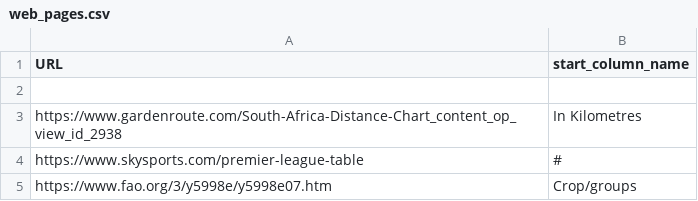
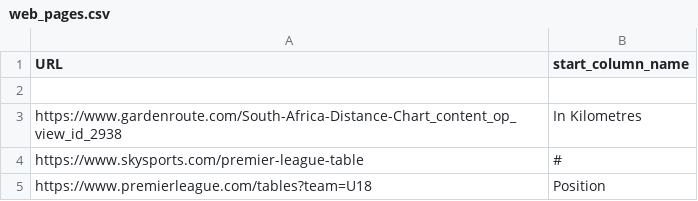
Before and after one commit to Geanlo91/Data-Quality-and-Data-wrangling-project, a CSV file: web_pages.csv, drawn as a sheet.

```diff
--- a/web_pages.csv
+++ b/web_pages.csv
@@ -4,2 +4,2 @@ https://www.gardenroute.com/South-Africa-Distance-Chart_content_op_view_id_2938,
 https://www.skysports.com/premier-league-table,#
-https://www.fao.org/3/y5998e/y5998e07.htm,Crop/groups
+https://www.premierleague.com/tables?team=U18,Position
```
Also changed, not shown: 2 other files.
